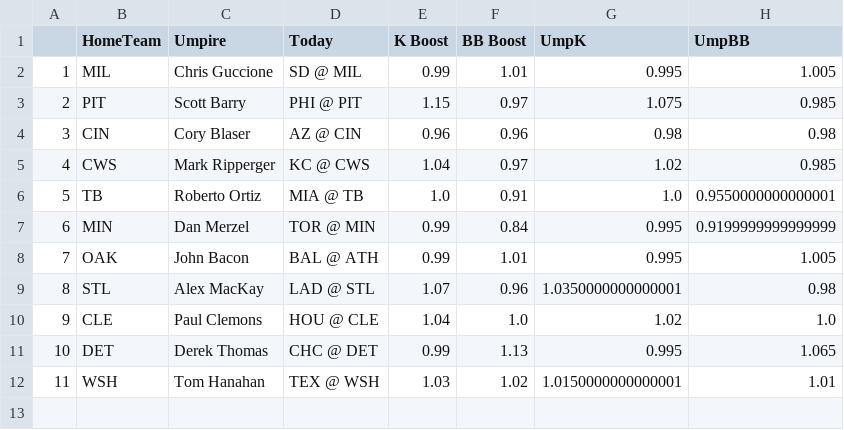
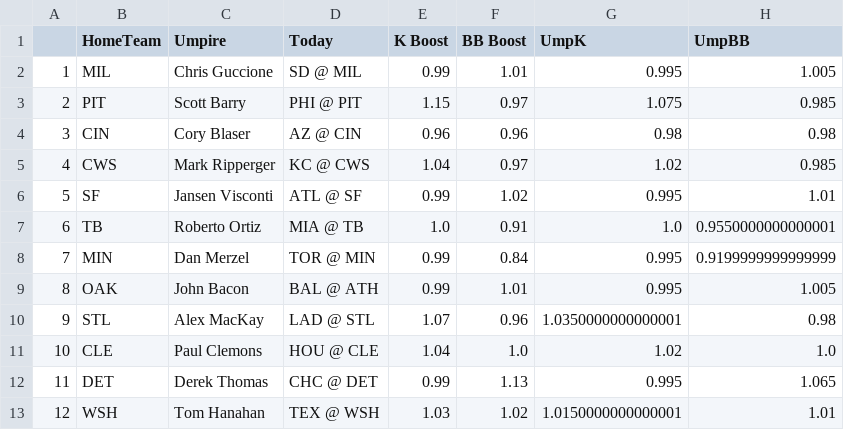
Before and after one commit to JonPGH/slateProj, a CSV file: Data/umpData.csv, drawn as a sheet; addresses are those after the commit; the diff names each change by its address in the sheet, - before the commit and + after, or states it on an @@ line.

Commit message:
Sync files from Google Drive to Data directory

```diff
--- a/Data/umpData.csv
+++ b/Data/umpData.csv
+row 6: 5 | SF | Jansen Visconti | ATL @ SF | 0.99 | 1.02 | 0.995 | 1.01
@@ column A renumbered from row 7 down @@
```
Also changed, not shown: Data/Tableau_DailyHitterProj.csv, Data/Tableau_DailyPitcherProj.csv, 8 other files.
